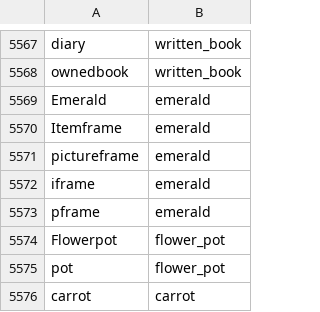
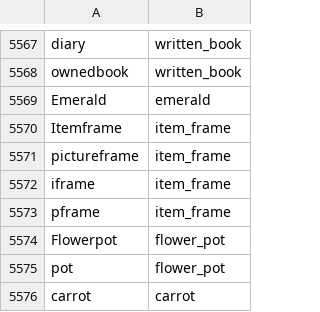
Before and after one commit to AddstarMC/Monolith, a CSV file: src/main/resources/items.csv, drawn as a sheet; only a part is shown, gaps mark what is left out.

Commit message:
Fix bad mapping from ItemFrame to emerald

```diff
--- a/src/main/resources/items.csv
+++ b/src/main/resources/items.csv
@@ -5569,6 +5569,6 @@ ownedbook,written_book
 Emerald,emerald
-Itemframe,emerald
-pictureframe,emerald
-iframe,emerald
-pframe,emerald
+Itemframe,item_frame
+pictureframe,item_frame
+iframe,item_frame
+pframe,item_frame
 Flowerpot,flower_pot
```
